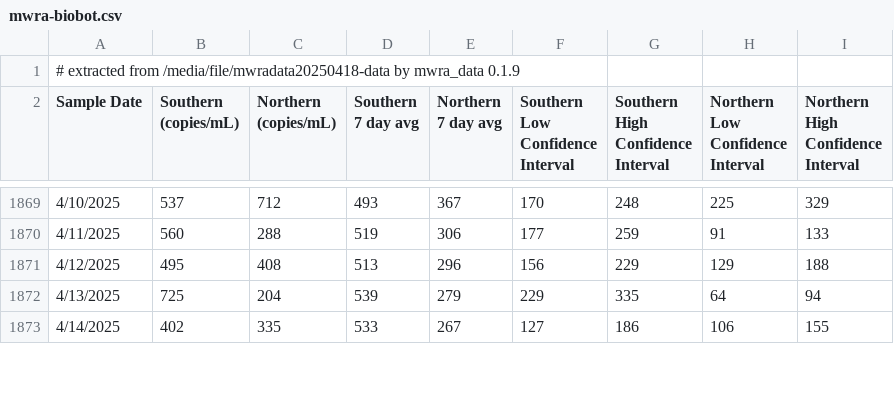
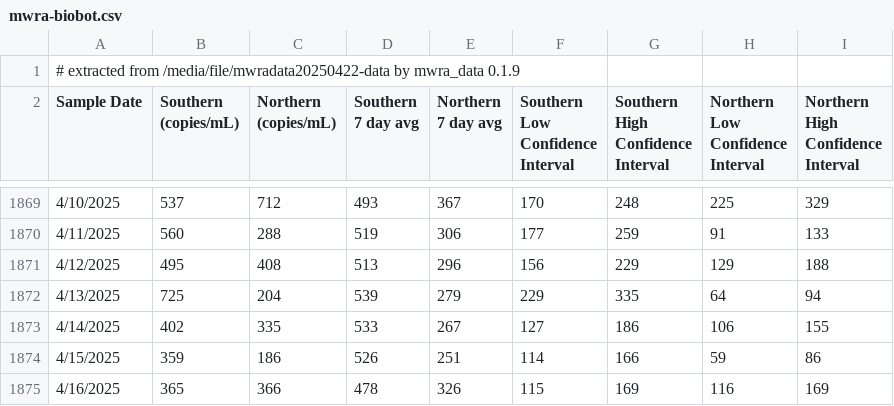
Before and after one commit to bensteinberg/mwra-biobot, a CSV file: mwra-biobot.csv, drawn as a sheet; only a part is shown, gaps mark what is left out; the diff covers the shown part only.

```diff
--- a/mwra-biobot.csv
+++ b/mwra-biobot.csv
@@ -1,2 +1,2 @@
-# extracted from /media/file/mwradata20250418-data by mwra_data 0.1.9
+# extracted from /media/file/mwradata20250422-data by mwra_data 0.1.9
 Sample Date,"Southern
@@ -1885 +1885,3 @@ Interval"
 4/14/2025,402,335,533,267,127,186,106,155
+4/15/2025,359,186,526,251,114,166,59,86
+4/16/2025,365,366,478,326,115,169,116,169
```
Also changed, not shown: 1 edited cell elsewhere in this file, mwra-biobot-tidied.csv, 1 other file.
